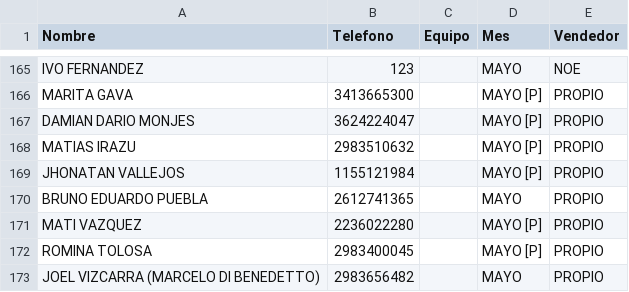
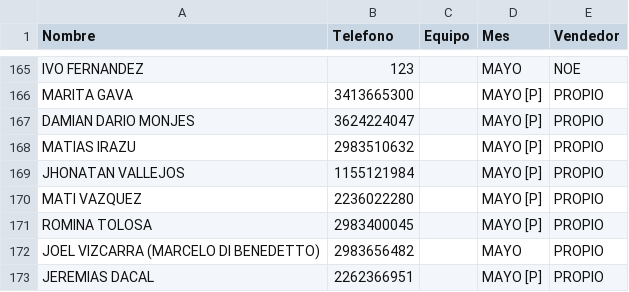
Before and after one commit to radioprolait/tv-digital-admin, a CSV file: base_datos_tv.csv, drawn as a sheet; only a part is shown, gaps mark what is left out; the shorter side is filled out with more unchanged rows; the diff names each change by its address in the sheet, - before the commit and + after, or states it on an @@ line.

Commit message:
Actualizar base de clientes

```diff
--- a/base_datos_tv.csv
+++ b/base_datos_tv.csv
-row 170: BRUNO EDUARDO PUEBLA | 2612741365 |  | MAYO | PROPIO
```
